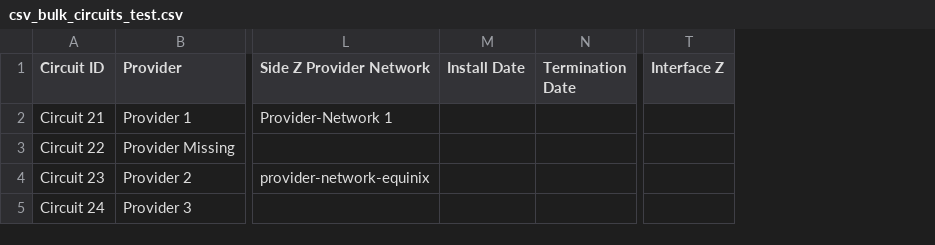
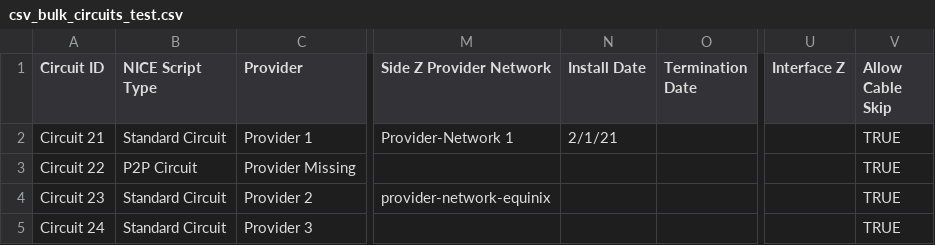
Before and after one commit to nopg/netbox_custom_scripts, a CSV file: test_csvs/csv_bulk_circuits_test.csv, drawn as a sheet; only a part is shown, gaps mark what is left out; addresses are those after the commit; the diff names each change by its address in the sheet, - before the commit and + after, or states it on an @@ line.

```diff
--- a/test_csvs/csv_bulk_circuits_test.csv
+++ b/test_csvs/csv_bulk_circuits_test.csv
+column B (NICE Script Type), rows 2-5: Standard Circuit | P2P Circuit | Standard Circuit | Standard Circuit
+column V (Allow Cable Skip), rows 2-5: all TRUE
-N2 (Install Date): (empty)
+N2 (Install Date): 2/1/21
```
Also changed, not shown: 5 other files.
